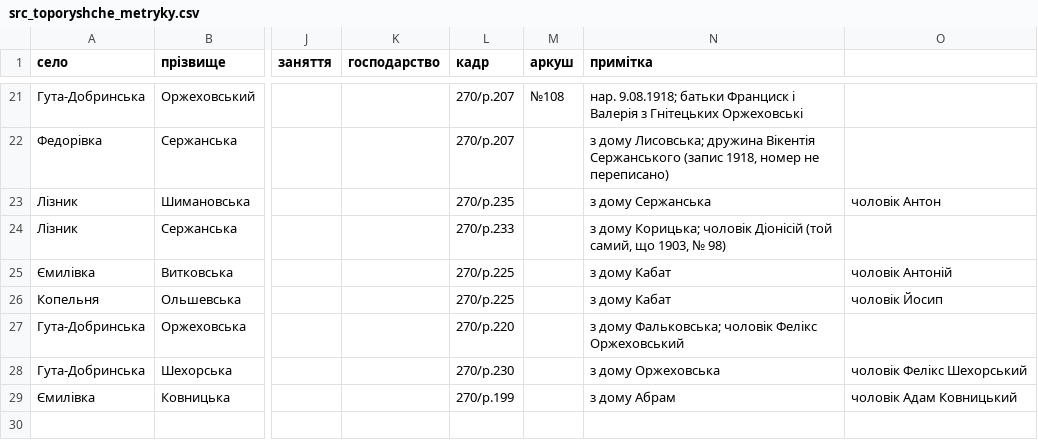
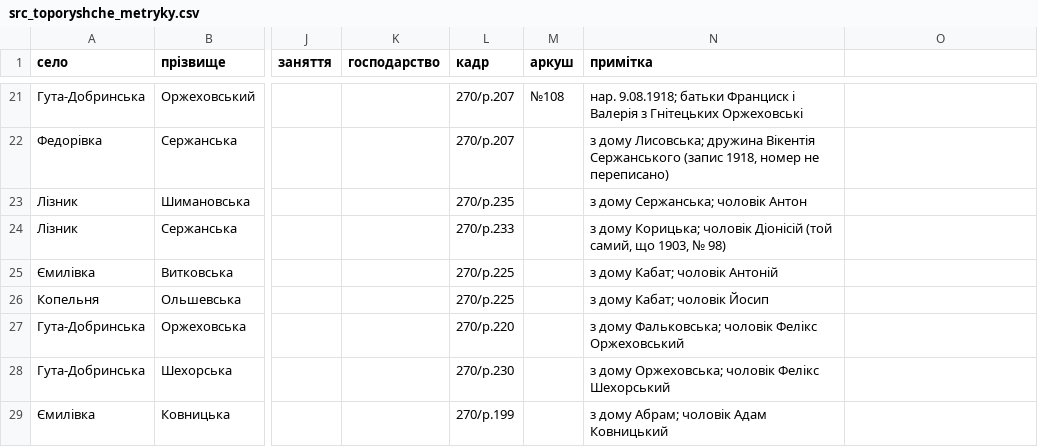
Before and after one commit to tut-maks/rid-shutykh, a CSV file: facts/baza/src_toporyshche_metryky.csv, drawn as a sheet; only a part is shown, gaps mark what is left out; the diff names each change by its address in the sheet, - before the commit and + after, or states it on an @@ line.

```diff
--- a/facts/baza/src_toporyshche_metryky.csv
+++ b/facts/baza/src_toporyshche_metryky.csv
-N23 (примітка): з дому Сержанська
+N23 (примітка): з дому Сержанська; чоловік Антон
-O23: чоловік Антон
+O23: (empty)
-N25 (примітка): з дому Кабат
+N25 (примітка): з дому Кабат; чоловік Антоній
-O25: чоловік Антоній
+O25: (empty)
-N26 (примітка): з дому Кабат
+N26 (примітка): з дому Кабат; чоловік Йосип
-O26: чоловік Йосип
+O26: (empty)
-N28 (примітка): з дому Оржеховська
+N28 (примітка): з дому Оржеховська; чоловік Фелікс Шехорський
-O28: чоловік Фелікс Шехорський
+O28: (empty)
-N29 (примітка): з дому Абрам
+N29 (примітка): з дому Абрам; чоловік Адам Ковницький
-O29: чоловік Адам Ковницький
+O29: (empty)
```
